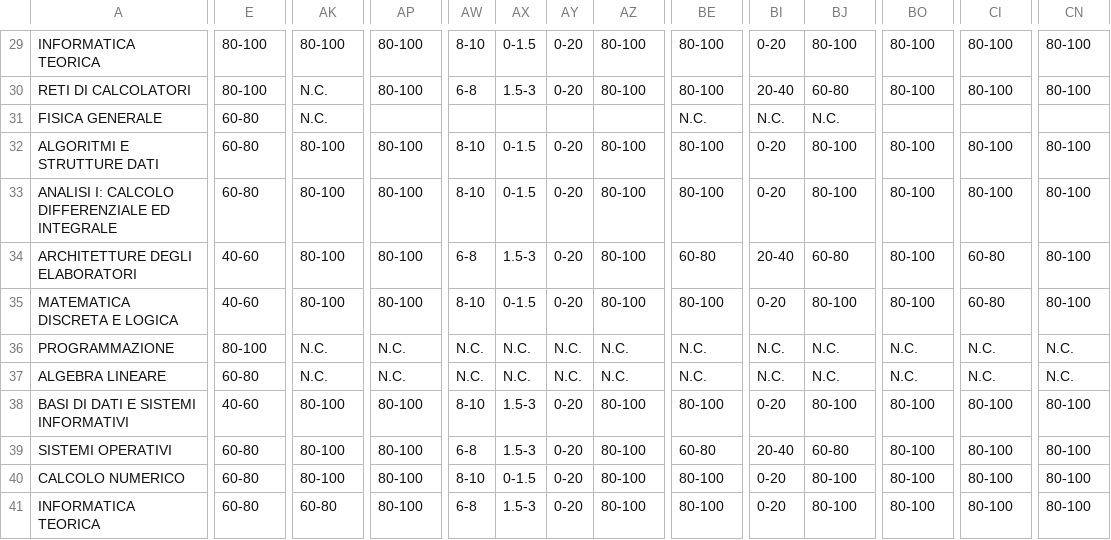
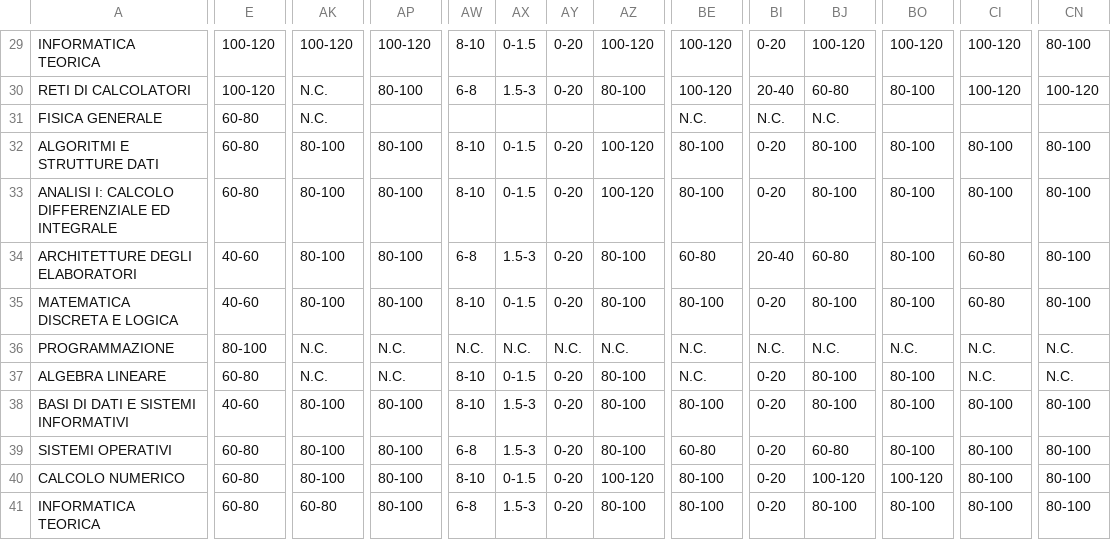
Before and after one commit to gesucca/final-project-unifi, a CSV file: prepr_out/01.csv, drawn as a sheet; only a part is shown, gaps mark what is left out; the diff covers the shown part only; the diff names each change by its address in the sheet, - before the commit and + after, or states it on an @@ line.

```diff
--- a/prepr_out/01.csv
+++ b/prepr_out/01.csv
-E29:E30: 80-100
+E29:E30: 100-120
-AK29: 80-100
+AK29: 100-120
-AP29: 80-100
+AP29: 100-120
-AZ29: 80-100
+AZ29: 100-120
-BE29:BE30: 80-100
+BE29:BE30: 100-120
-BJ29: 80-100
+BJ29: 100-120
-BO29: 80-100
+BO29: 100-120
-CI29:CI30: 80-100
+CI29:CI30: 100-120
-CN30: 80-100
+CN30: 100-120
-AZ32:AZ33: 80-100
+AZ32:AZ33: 100-120
-AW37: N.C.
+AW37: 8-10
-AX37: N.C.
+AX37: 0-1.5
-AY37: N.C.
+AY37: 0-20
-AZ37: N.C.
+AZ37: 80-100
-BI37: N.C.
+BI37: 0-20
-BJ37: N.C.
+BJ37: 80-100
-BO37: N.C.
+BO37: 80-100
-BI39: 20-40
+BI39: 0-20
-AZ40: 80-100
+AZ40: 100-120
-BJ40: 80-100
+BJ40: 100-120
-BO40: 80-100
+BO40: 100-120
```
Also changed, not shown: 90 edited cells elsewhere in this file, prepr_out/02.csv, 5 other files.
